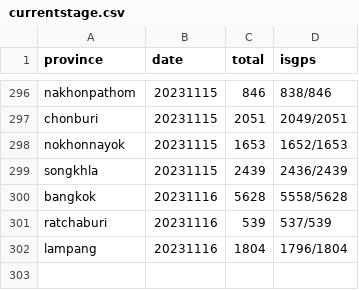
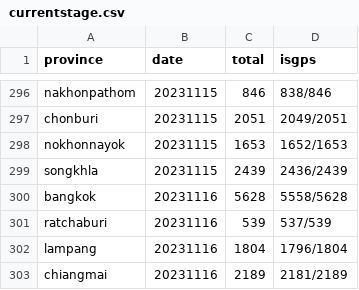
Before and after one commit to phawitb/crawler-led3-window, a CSV file: currentstage.csv, drawn as a sheet; only a part is shown, gaps mark what is left out; the diff names each change by its address in the sheet, - before the commit and + after, or states it on an @@ line.

Commit message:
Update currentstage.csv

```diff
--- a/currentstage.csv
+++ b/currentstage.csv
+row 303: chiangmai | 20231116 | 2189 | 2181/2189
```
